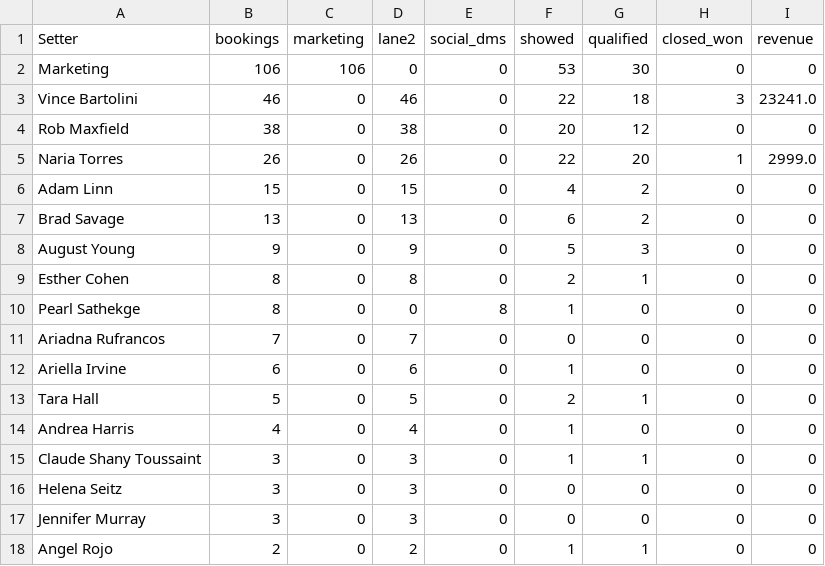
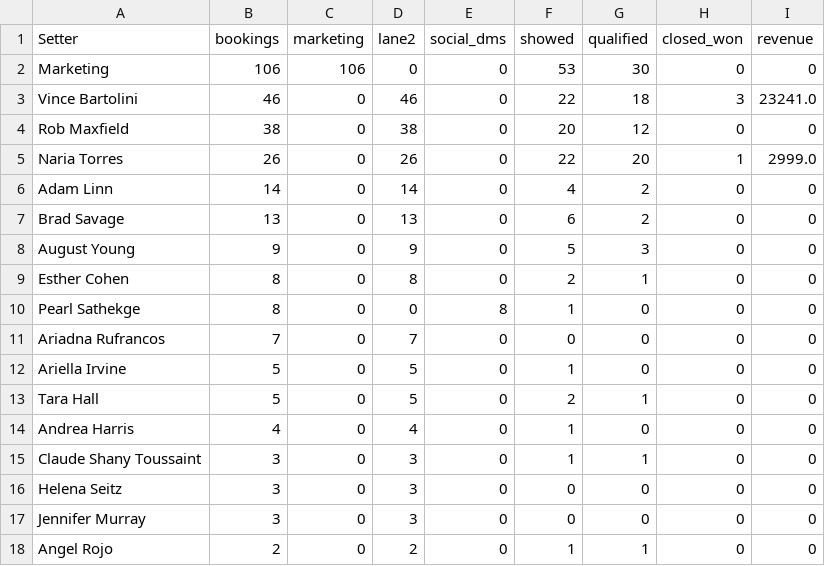
Before and after one commit to AIMS-Product/mtd-funnel-dashboard, a CSV file: v2/reports/setters-2026-11.csv, drawn as a sheet; only a part is shown.

```diff
--- a/v2/reports/setters-2026-11.csv
+++ b/v2/reports/setters-2026-11.csv
@@ -5,3 +5,3 @@ Rob Maxfield,38,0,38,0,20,12,0,0
 Naria Torres,26,0,26,0,22,20,1,2999.0
-Adam Linn,15,0,15,0,4,2,0,0
+Adam Linn,14,0,14,0,4,2,0,0
 Brad Savage,13,0,13,0,6,2,0,0
@@ -11,3 +11,3 @@ Pearl Sathekge,8,0,0,8,1,0,0,0
 Ariadna Rufrancos,7,0,7,0,0,0,0,0
-Ariella Irvine,6,0,6,0,1,0,0,0
+Ariella Irvine,5,0,5,0,1,0,0,0
 Tara Hall,5,0,5,0,2,1,0,0
```
Also changed, not shown: v2/reports/funnel-2026-11.csv, v2/reports/funnel-week-2026-11-16.csv, 10 other files.
